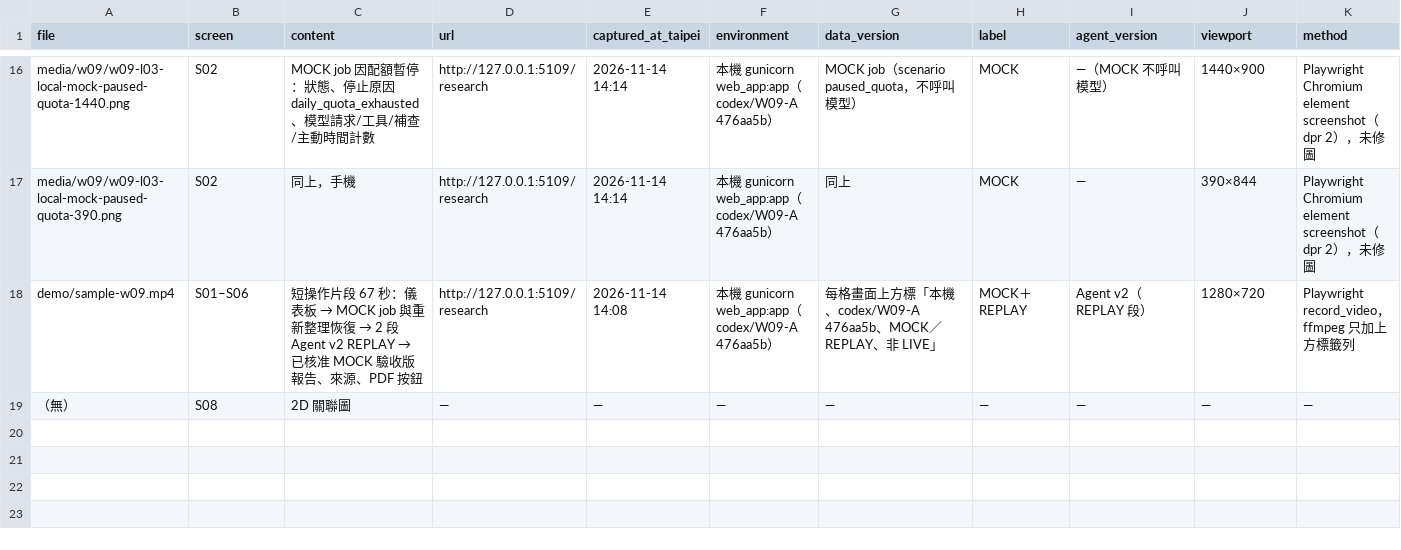
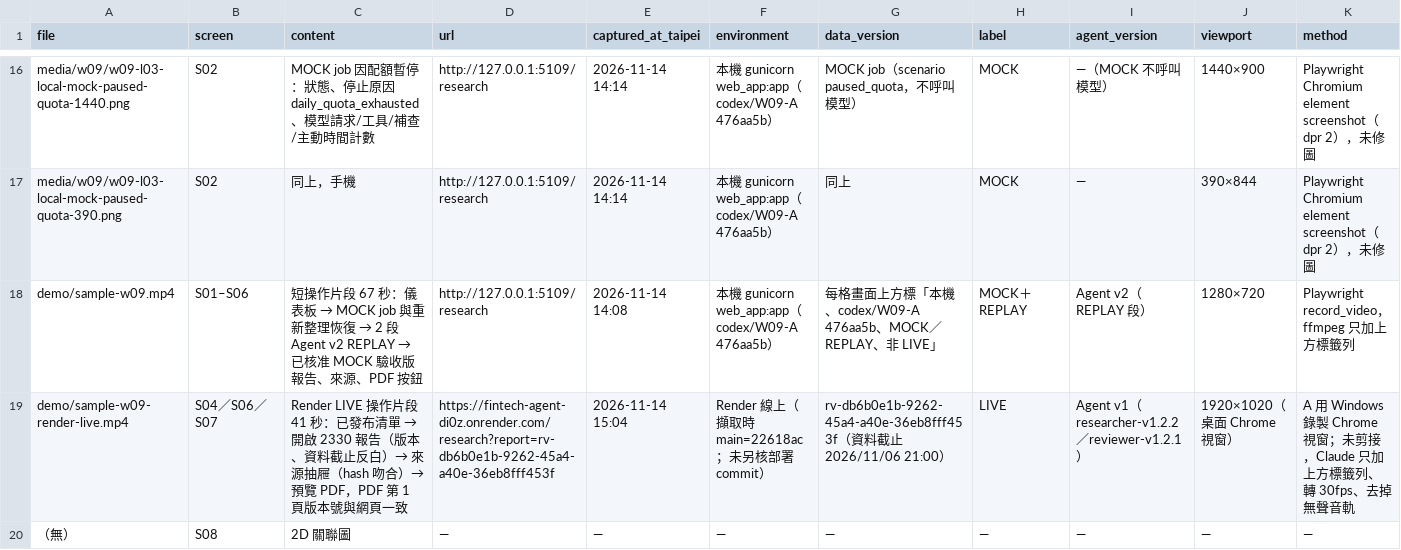
Before and after one commit to kk1030-bit/fintech-agent, a CSV file: media/v12-screenshots-manifest.csv, drawn as a sheet; only a part is shown, gaps mark what is left out; rows hold the shown columns only; the diff names each change by its address in the sheet, - before the commit and + after, or states it on an @@ line.

```diff
--- a/media/v12-screenshots-manifest.csv
+++ b/media/v12-screenshots-manifest.csv
+row 19: demo/sample-w09-render-live.mp4 | S04／S06／S07 | Render LIVE 操作片段 41 秒：已發布清單 → 開啟 2330 報告（版本、資料截止反白）→ 來源抽屜（hash 吻合）→ 預覽 PDF，PDF 第 1 頁版本號與網頁一致 | https://fintech-agent-di0z.onrender.com/research?report=rv-db6b0e1b-9262-45a4-a40e-36eb8fff453f | 2026-11-14 15:04 | Render 線上（擷取時 main=22618ac；未另核部署 commit） | rv-db6b0e1b-9262-45a4-a40e-36eb8fff453f（資料截止 2026/11/06 21:00） | LIVE | Agent v1（researcher-v1.2.2／reviewer-v1.2.1） | 1920×1020（桌面 Chrome 視窗） | A 用 Windows 錄製 Chrome 視窗；未剪接，Claude 只加上方標籤列、轉 30fps、去掉無聲音軌
```
Also changed, not shown: 2 other files.
